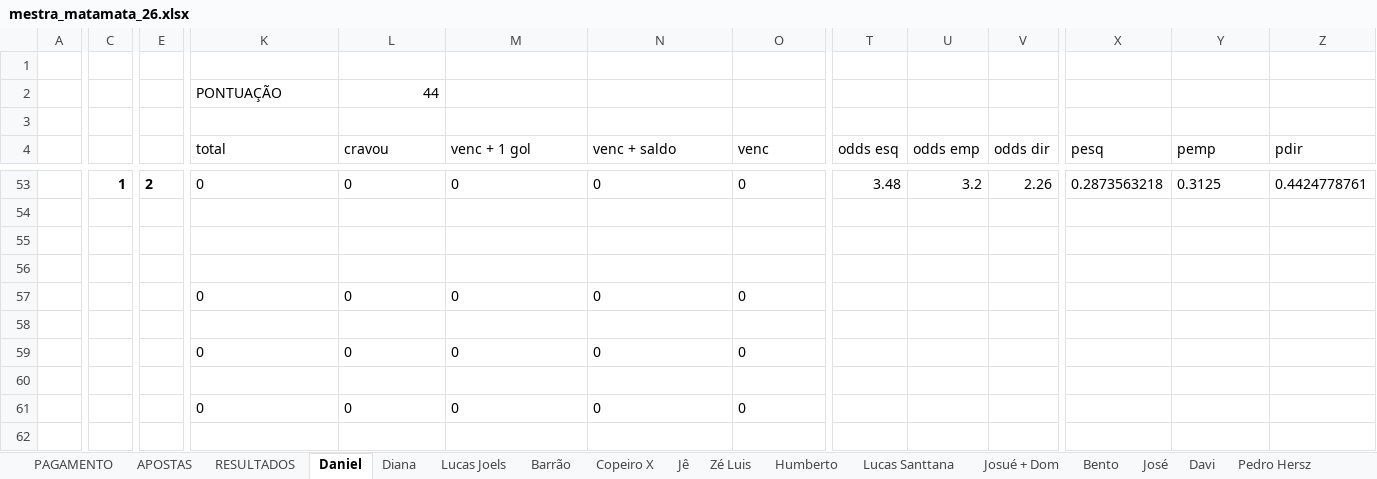
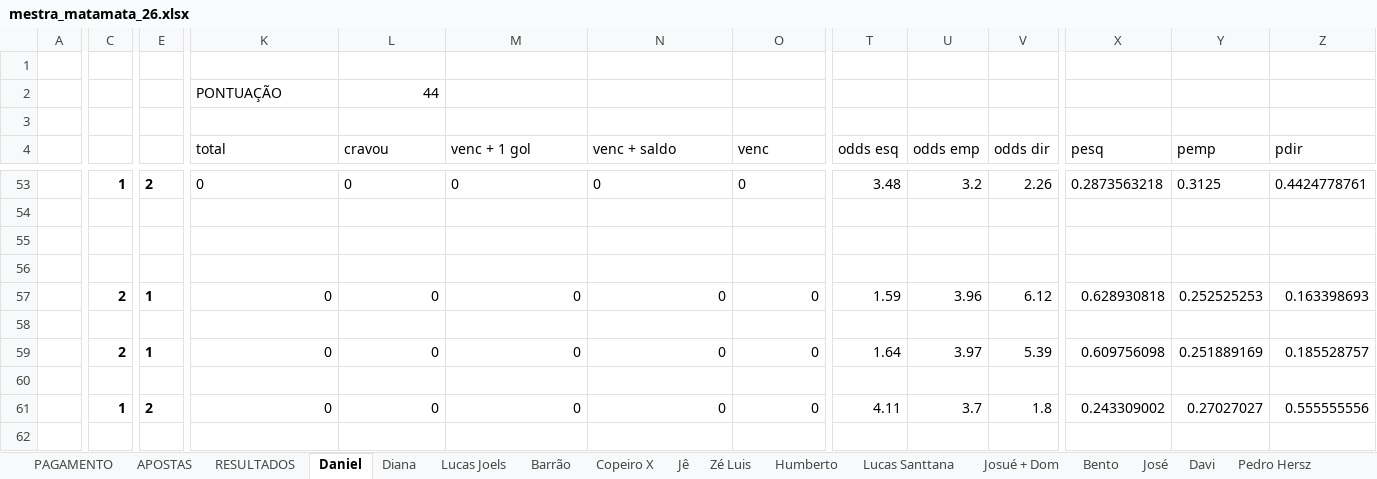
Before and after one commit to dhersz/zebolao26, an Excel workbook: mestra_matamata_26.xlsx, sheet Daniel, drawn as a sheet; only a part is shown, gaps mark what is left out; values as stored, in another font and other column widths than the file's, no borders; the diff covers the shown part only; the diff names each change by its address in the sheet, - before the commit and + after, or states it on an @@ line.

```diff
--- a/mestra_matamata_26.xlsx (sheet Daniel)
+++ b/mestra_matamata_26.xlsx (sheet Daniel)
-C57: (empty)
+C57: 2
-E57: (empty)
+E57: 1
-K57:O57 alignment: left
+K57:O57 alignment: right
-T57 (odds esq): (empty)
+T57 (odds esq): 1.59
-U57 (odds emp): (empty)
+U57 (odds emp): 3.96
-V57 (odds dir): (empty)
+V57 (odds dir): 6.12
-X57 (pesq): (empty)
+X57 (pesq): 0.628930818
-Y57 (pemp): (empty)
+Y57 (pemp): 0.252525253
-Z57 (pdir): (empty)
+Z57 (pdir): 0.163398693
-C59: (empty)
+C59: 2
-E59: (empty)
+E59: 1
-K59:O59 alignment: left
+K59:O59 alignment: right
-T59 (odds esq): (empty)
+T59 (odds esq): 1.64
-U59 (odds emp): (empty)
+U59 (odds emp): 3.97
-V59 (odds dir): (empty)
+V59 (odds dir): 5.39
-X59 (pesq): (empty)
+X59 (pesq): 0.609756098
-Y59 (pemp): (empty)
+Y59 (pemp): 0.251889169
-Z59 (pdir): (empty)
+Z59 (pdir): 0.185528757
-C61: (empty)
+C61: 1
-E61: (empty)
+E61: 2
-K61:O61 alignment: left
+K61:O61 alignment: right
-T61 (odds esq): (empty)
+T61 (odds esq): 4.11
-U61 (odds emp): (empty)
+U61 (odds emp): 3.7
-V61 (odds dir): (empty)
+V61 (odds dir): 1.8
-X61 (pesq): (empty)
+X61 (pesq): 0.243309002
-Y61 (pemp): (empty)
+Y61 (pemp): 0.27027027
-Z61 (pdir): (empty)
+Z61 (pdir): 0.555555556
```
Also changed, not shown: 8 edited cells and cell formats elsewhere in this sheet, sheet Nelson Razão, sheet Nelson Emoção, sheet Lucas Joels, sheet Quito, sheet Diana, formulas that keep their value.
